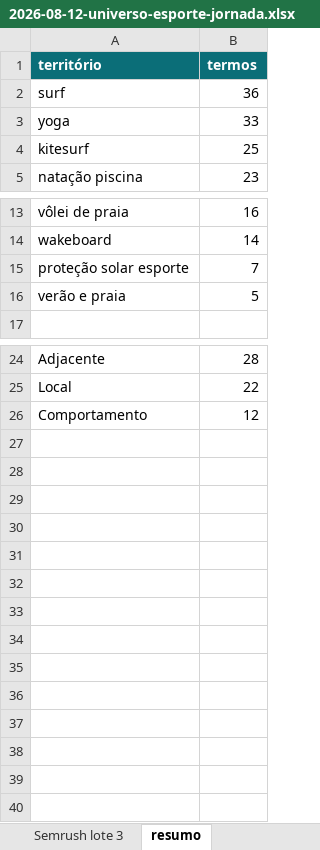
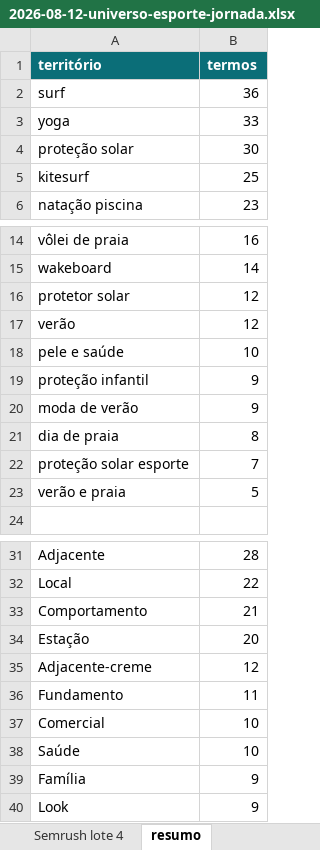
Before and after one commit to raphavianna/uzh-seo, an Excel workbook: data/2026-08-12-universo-esporte-jornada.xlsx, sheet resumo, drawn as a sheet; only a part is shown, gaps mark what is left out; values as stored, in another font and other column widths than the file's, no borders; addresses are those after the commit; the diff names each change by its address in the sheet, - before the commit and + after, or states it on an @@ line.

```diff
--- a/data/2026-08-12-universo-esporte-jornada.xlsx (sheet resumo)
+++ b/data/2026-08-12-universo-esporte-jornada.xlsx (sheet resumo)
+sheet tab: Semrush lote 4
+row 4: proteção solar | 30
+row 16: protetor solar | 12
+row 17: verão | 12
+row 18: pele e saúde | 10
+row 19: proteção infantil | 9
+row 20: moda de verão | 9
+row 21: dia de praia | 8
-B33 (termos): 12
+B33 (termos): 21
+row 34: Estação | 20
+row 35: Adjacente-creme | 12
+row 36: Fundamento | 11
+row 37: Comercial | 10
+row 38: Saúde | 10
+row 39: Família | 9
+row 40: Look | 9
```
Also changed, not shown: sheet universo (jornada), sheet Semrush lote 3.
